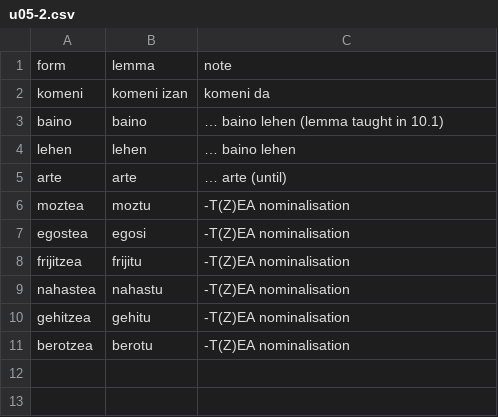
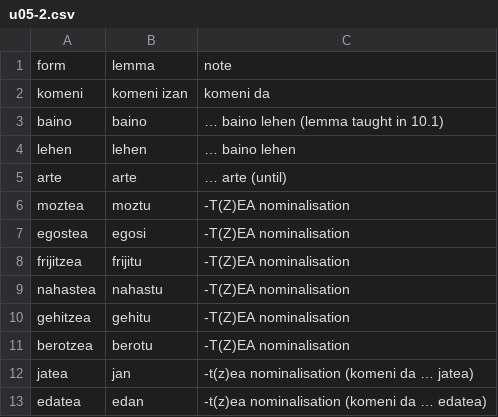
Before and after one commit to frrodrig/hitz, a CSV file: content/syllabus/forms/u05-2.csv, drawn as a sheet.

```diff
--- a/content/syllabus/forms/u05-2.csv
+++ b/content/syllabus/forms/u05-2.csv
@@ -11 +11,3 @@ gehitzea,gehitu,-T(Z)EA nominalisation
 berotzea,berotu,-T(Z)EA nominalisation
+jatea,jan,-t(z)ea nominalisation (komeni da … jatea)
+edatea,edan,-t(z)ea nominalisation (komeni da … edatea)
```
Also changed, not shown: content/syllabus/forms/u01-2.csv, content/syllabus/forms/u05-1.csv, 55 other files.
